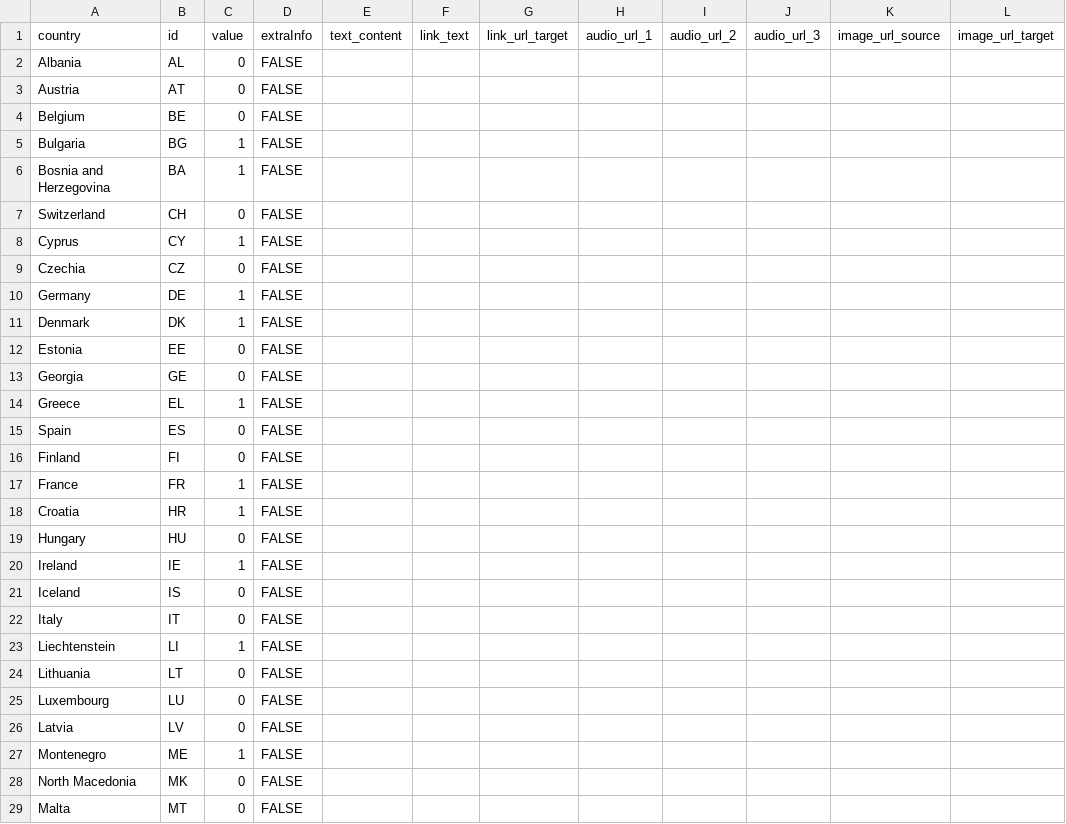
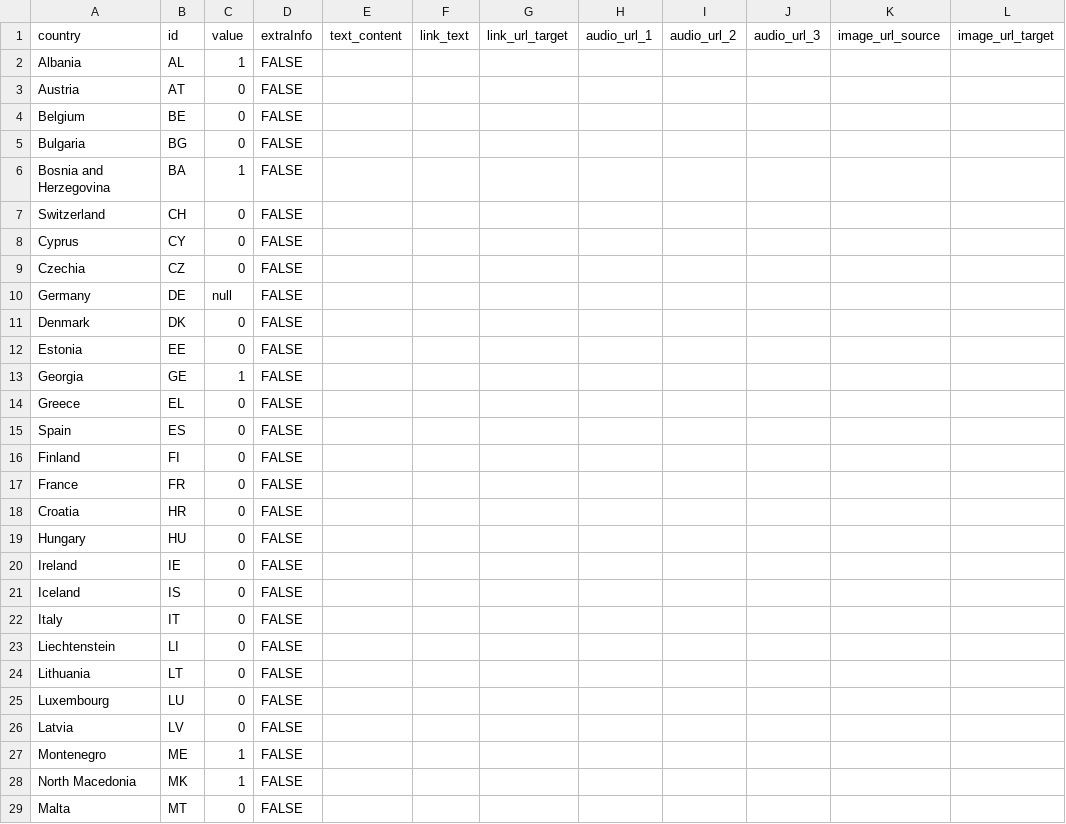
Before and after one commit to alsino/map-today-test, a CSV file: static/data/thematic/data.csv, drawn as a sheet; only a part is shown; the diff covers the shown part only; the diff names each change by its address in the sheet, - before the commit and + after, or states it on an @@ line.

Commit message:
Update data.csv

```diff
--- a/static/data/thematic/data.csv
+++ b/static/data/thematic/data.csv
-C2 (value): 0
+C2 (value): 1
-C5 (value): 1
+C5 (value): 0
-C8 (value): 1
+C8 (value): 0
-C10 (value): 1
+C10 (value): null
-C11 (value): 1
+C11 (value): 0
-C13 (value): 0
+C13 (value): 1
-C14 (value): 1
+C14 (value): 0
-C17:C18 (value): 1
+C17:C18 (value): 0
-C20 (value): 1
+C20 (value): 0
-C23 (value): 1
+C23 (value): 0
-C28 (value): 0
+C28 (value): 1
```
Also changed, not shown: 5 edited cells elsewhere in this file.
